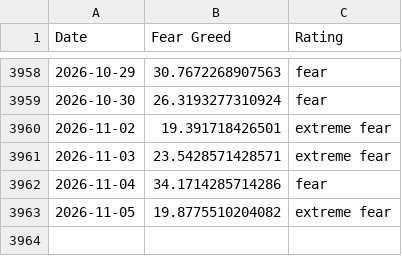
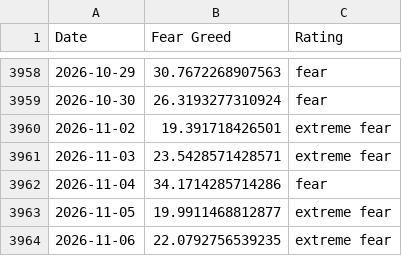
Before and after one commit to slncycle/fear-greed-data, a CSV file: fear-greed.csv, drawn as a sheet; only a part is shown, gaps mark what is left out.

```diff
--- a/fear-greed.csv
+++ b/fear-greed.csv
@@ -3962,2 +3962,3 @@ Date,Fear Greed,Rating
 2026-11-04,34.1714285714286,fear
-2026-11-05,19.8775510204082,extreme fear
+2026-11-05,19.9911468812877,extreme fear
+2026-11-06,22.0792756539235,extreme fear
```
Also changed, not shown: datasets/cnn_fear_greed.csv, 1 other file.
